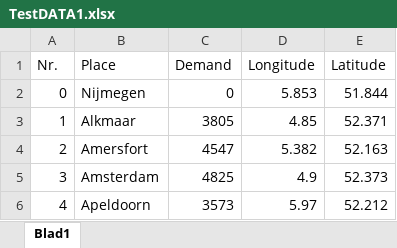
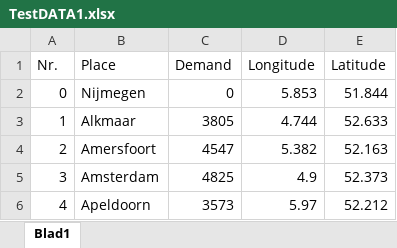
Before and after one commit to tituspellegrom/IntegrativePractical5, an Excel workbook: Ruben/Kaart test/TestDATA1.xlsx, sheet Blad1, drawn as a sheet; only a part is shown; values as stored, in another font and other column widths than the file's, no borders; the diff names each change by its address in the sheet, - before the commit and + after, or states it on an @@ line.

Commit message:
V2 Kaart

```diff
--- a/Ruben/Kaart test/TestDATA1.xlsx (sheet Blad1)
+++ b/Ruben/Kaart test/TestDATA1.xlsx (sheet Blad1)
-D3 (Longitude): 4.85
+D3 (Longitude): 4.744
-E3 (Latitude): 52.371
+E3 (Latitude): 52.633
-B4 (Place): Amersfort
+B4 (Place): Amersfoort
```
Also changed, not shown: 2 other files.
